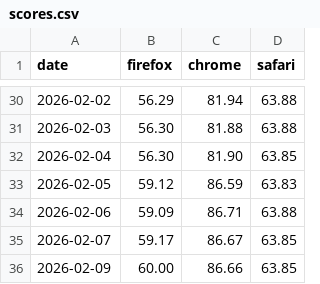
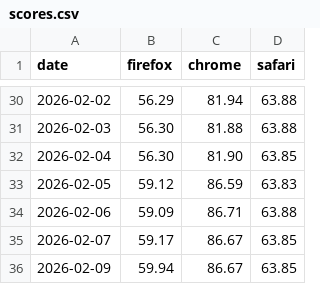
Before and after one commit to jgraham/arewewptyet, a CSV file: docs/interop-2026/scores.csv, drawn as a sheet; only a part is shown, gaps mark what is left out.

```diff
--- a/docs/interop-2026/scores.csv
+++ b/docs/interop-2026/scores.csv
@@ -35,2 +35,2 @@
 "2026-02-07",59.17,86.67,63.85
-"2026-02-09",60.00,86.66,63.85
+"2026-02-09",59.94,86.67,63.85
```
Also changed, not shown: docs/interop-2025/scores.csv.
